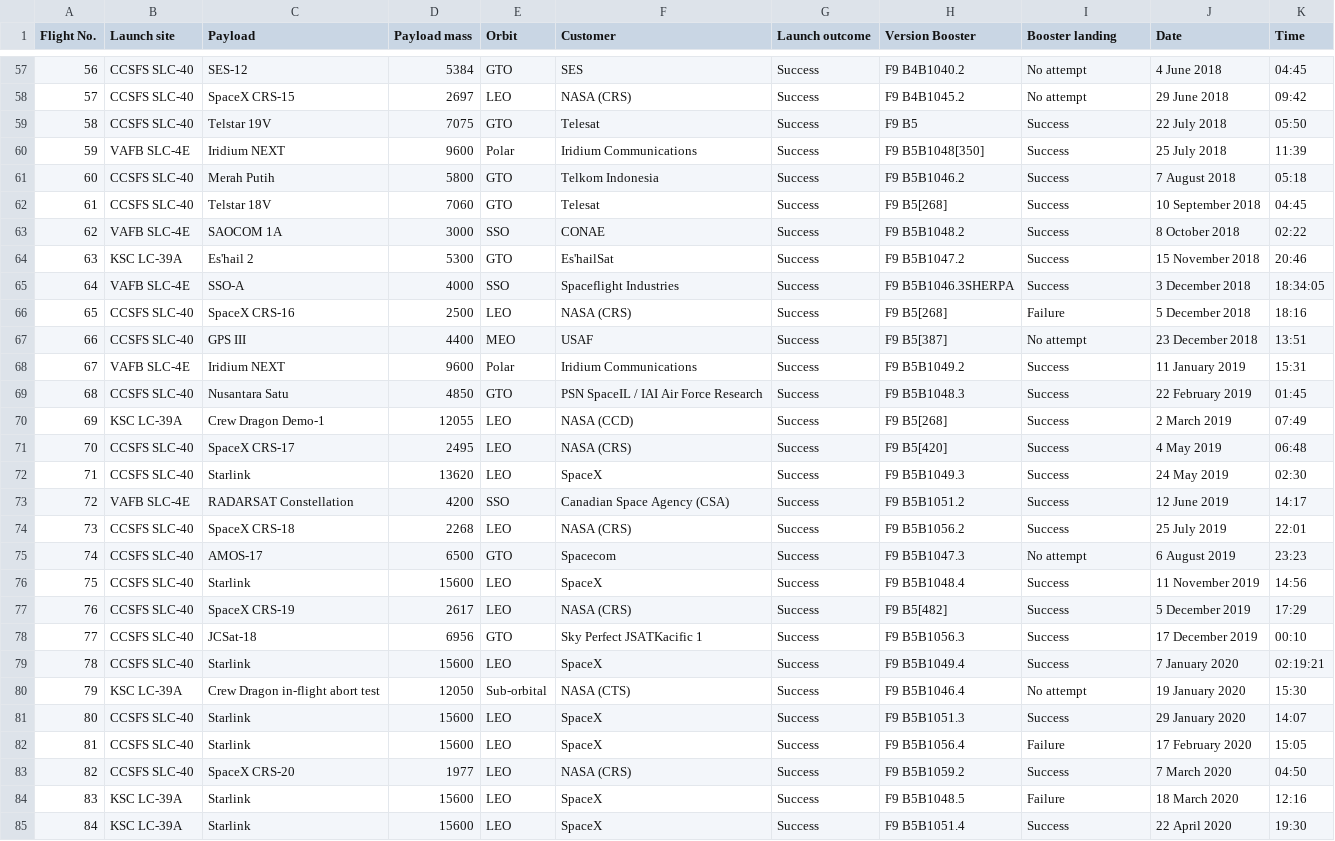
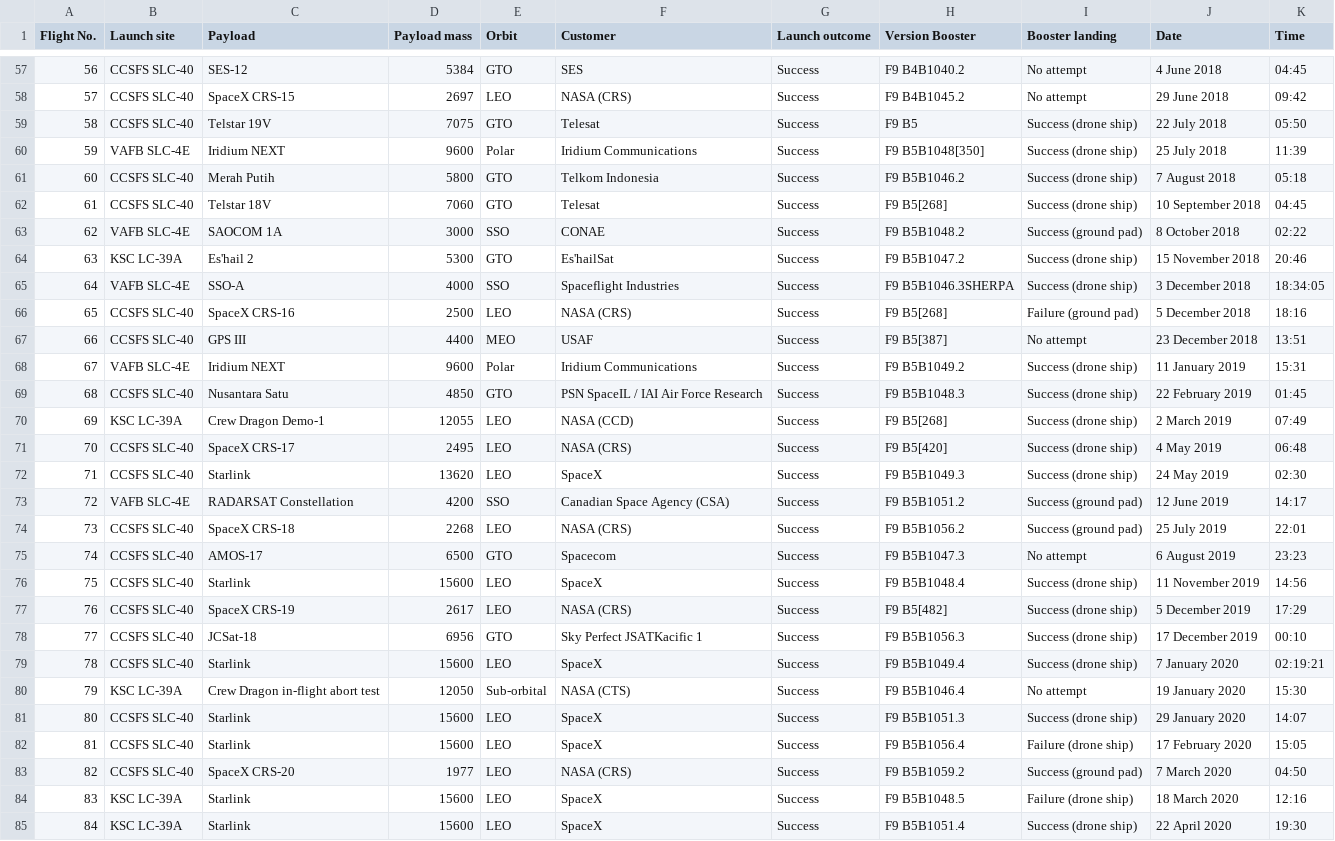
Before and after one commit to achi113s/SpaceY, a CSV file: datasets/launch_data_falcon9_wiki.csv, drawn as a sheet; only a part is shown, gaps mark what is left out; the diff covers the shown part only.

Commit message:
fixed parsing of booster_landing column

```diff
--- a/datasets/launch_data_falcon9_wiki.csv
+++ b/datasets/launch_data_falcon9_wiki.csv
@@ -58,28 +58,28 @@ Flight No.,Launch site,Payload,Payload mass,Orbit,Customer,Launch outcome,Versio
 57,CCSFS SLC-40,SpaceX CRS-15,2697,LEO,NASA (CRS),Success,F9 B4B1045.2,No attempt,29 June 2018,09:42
-58,CCSFS SLC-40,Telstar 19V,7075,GTO,Telesat,Success,F9 B5,Success,22 July 2018,05:50
-59,VAFB SLC-4E,Iridium NEXT,9600,Polar,Iridium Communications,Success,F9 B5B1048[350],Success,25 July 2018,11:39
-60,CCSFS SLC-40,Merah Putih,5800,GTO,Telkom Indonesia,Success,F9 B5B1046.2,Success,7 August 2018,05:18
-61,CCSFS SLC-40,Telstar 18V,7060,GTO,Telesat,Success,F9 B5[268],Success,10 September 2018,04:45
-62,VAFB SLC-4E,SAOCOM 1A,3000,SSO,CONAE,Success,F9 B5B1048.2,Success,8 October 2018,02:22
-63,KSC LC-39A,Es'hail 2,5300,GTO,Es'hailSat,Success,F9 B5B1047.2,Success,15 November 2018,20:46
-64,VAFB SLC-4E,SSO-A,4000,SSO,Spaceflight Industries,Success,F9 B5B1046.3SHERPA,Success,3 December 2018,18:34:05
-65,CCSFS SLC-40,SpaceX CRS-16,2500,LEO,NASA (CRS),Success,F9 B5[268],Failure,5 December 2018,18:16
+58,CCSFS SLC-40,Telstar 19V,7075,GTO,Telesat,Success,F9 B5,Success (drone ship),22 July 2018,05:50
+59,VAFB SLC-4E,Iridium NEXT,9600,Polar,Iridium Communications,Success,F9 B5B1048[350],Success (drone ship),25 July 2018,11:39
+60,CCSFS SLC-40,Merah Putih,5800,GTO,Telkom Indonesia,Success,F9 B5B1046.2,Success (drone ship),7 August 2018,05:18
+61,CCSFS SLC-40,Telstar 18V,7060,GTO,Telesat,Success,F9 B5[268],Success (drone ship),10 September 2018,04:45
+62,VAFB SLC-4E,SAOCOM 1A,3000,SSO,CONAE,Success,F9 B5B1048.2,Success (ground pad),8 October 2018,02:22
+63,KSC LC-39A,Es'hail 2,5300,GTO,Es'hailSat,Success,F9 B5B1047.2,Success (drone ship),15 November 2018,20:46
+64,VAFB SLC-4E,SSO-A,4000,SSO,Spaceflight Industries,Success,F9 B5B1046.3SHERPA,Success (drone ship),3 December 2018,18:34:05
+65,CCSFS SLC-40,SpaceX CRS-16,2500,LEO,NASA (CRS),Success,F9 B5[268],Failure (ground pad),5 December 2018,18:16
 66,CCSFS SLC-40,GPS III,4400,MEO,USAF,Success,F9 B5[387],No attempt,23 December 2018,13:51
-67,VAFB SLC-4E,Iridium NEXT,9600,Polar,Iridium Communications,Success,F9 B5B1049.2,Success,11 January 2019,15:31
-68,CCSFS SLC-40,Nusantara Satu,4850,GTO,PSN SpaceIL / IAI Air Force Research,Success,F9 B5B1048.3,Success,22 February 2019,01:45
-69,KSC LC-39A,Crew Dragon Demo-1,12055,LEO,NASA (CCD),Success,F9 B5[268],Success,2 March 2019,07:49
-70,CCSFS SLC-40,SpaceX CRS-17,2495,LEO,NASA (CRS),Success,F9 B5[420],Success,4 May 2019,06:48
-71,CCSFS SLC-40,Starlink,13620,LEO,SpaceX,Success,F9 B5B1049.3,Success,24 May 2019,02:30
-72,VAFB SLC-4E,RADARSAT Constellation,4200,SSO,Canadian Space Agency (CSA),Success,F9 B5B1051.2,Success,12 June 2019,14:17
-73,CCSFS SLC-40,SpaceX CRS-18,2268,LEO,NASA (CRS),Success,F9 B5B1056.2,Success,25 July 2019,22:01
+67,VAFB SLC-4E,Iridium NEXT,9600,Polar,Iridium Communications,Success,F9 B5B1049.2,Success (drone ship),11 January 2019,15:31
+68,CCSFS SLC-40,Nusantara Satu,4850,GTO,PSN SpaceIL / IAI Air Force Research,Success,F9 B5B1048.3,Success (drone ship),22 February 2019,01:45
+69,KSC LC-39A,Crew Dragon Demo-1,12055,LEO,NASA (CCD),Success,F9 B5[268],Success (drone ship),2 March 2019,07:49
+70,CCSFS SLC-40,SpaceX CRS-17,2495,LEO,NASA (CRS),Success,F9 B5[420],Success (drone ship),4 May 2019,06:48
+71,CCSFS SLC-40,Starlink,13620,LEO,SpaceX,Success,F9 B5B1049.3,Success (drone ship),24 May 2019,02:30
+72,VAFB SLC-4E,RADARSAT Constellation,4200,SSO,Canadian Space Agency (CSA),Success,F9 B5B1051.2,Success (ground pad),12 June 2019,14:17
+73,CCSFS SLC-40,SpaceX CRS-18,2268,LEO,NASA (CRS),Success,F9 B5B1056.2,Success (ground pad),25 July 2019,22:01
 74,CCSFS SLC-40,AMOS-17,6500,GTO,Spacecom,Success,F9 B5B1047.3,No attempt,6 August 2019,23:23
-75,CCSFS SLC-40,Starlink,15600,LEO,SpaceX,Success,F9 B5B1048.4,Success,11 November 2019,14:56
-76,CCSFS SLC-40,SpaceX CRS-19,2617,LEO,NASA (CRS),Success,F9 B5[482],Success,5 December 2019,17:29
-77,CCSFS SLC-40,JCSat-18,6956,GTO,Sky Perfect JSATKacific 1,Success,F9 B5B1056.3,Success,17 December 2019,00:10
-78,CCSFS SLC-40,Starlink,15600,LEO,SpaceX,Success,F9 B5B1049.4,Success,7 January 2020,02:19:21
+75,CCSFS SLC-40,Starlink,15600,LEO,SpaceX,Success,F9 B5B1048.4,Success (drone ship),11 November 2019,14:56
+76,CCSFS SLC-40,SpaceX CRS-19,2617,LEO,NASA (CRS),Success,F9 B5[482],Success (drone ship),5 December 2019,17:29
+77,CCSFS SLC-40,JCSat-18,6956,GTO,Sky Perfect JSATKacific 1,Success,F9 B5B1056.3,Success (drone ship),17 December 2019,00:10
+78,CCSFS SLC-40,Starlink,15600,LEO,SpaceX,Success,F9 B5B1049.4,Success (drone ship),7 January 2020,02:19:21
 79,KSC LC-39A,Crew Dragon in-flight abort test,12050,Sub-orbital,NASA (CTS),Success,F9 B5B1046.4,No attempt,19 January 2020,15:30
-80,CCSFS SLC-40,Starlink,15600,LEO,SpaceX,Success,F9 B5B1051.3,Success,29 January 2020,14:07
-81,CCSFS SLC-40,Starlink,15600,LEO,SpaceX,Success,F9 B5B1056.4,Failure,17 February 2020,15:05
-82,CCSFS SLC-40,SpaceX CRS-20,1977,LEO,NASA (CRS),Success,F9 B5B1059.2,Success,7 March 2020,04:50
-83,KSC LC-39A,Starlink,15600,LEO,SpaceX,Success,F9 B5B1048.5,Failure,18 March 2020,12:16
-84,KSC LC-39A,Starlink,15600,LEO,SpaceX,Success,F9 B5B1051.4,Success,22 April 2020,19:30
+80,CCSFS SLC-40,Starlink,15600,LEO,SpaceX,Success,F9 B5B1051.3,Success (drone ship),29 January 2020,14:07
+81,CCSFS SLC-40,Starlink,15600,LEO,SpaceX,Success,F9 B5B1056.4,Failure (drone ship),17 February 2020,15:05
+82,CCSFS SLC-40,SpaceX CRS-20,1977,LEO,NASA (CRS),Success,F9 B5B1059.2,Success (ground pad),7 March 2020,04:50
+83,KSC LC-39A,Starlink,15600,LEO,SpaceX,Success,F9 B5B1048.5,Failure (drone ship),18 March 2020,12:16
+84,KSC LC-39A,Starlink,15600,LEO,SpaceX,Success,F9 B5B1051.4,Success (drone ship),22 April 2020,19:30
```
Also changed, not shown: 75 edited cells elsewhere in this file, 1 other file.
